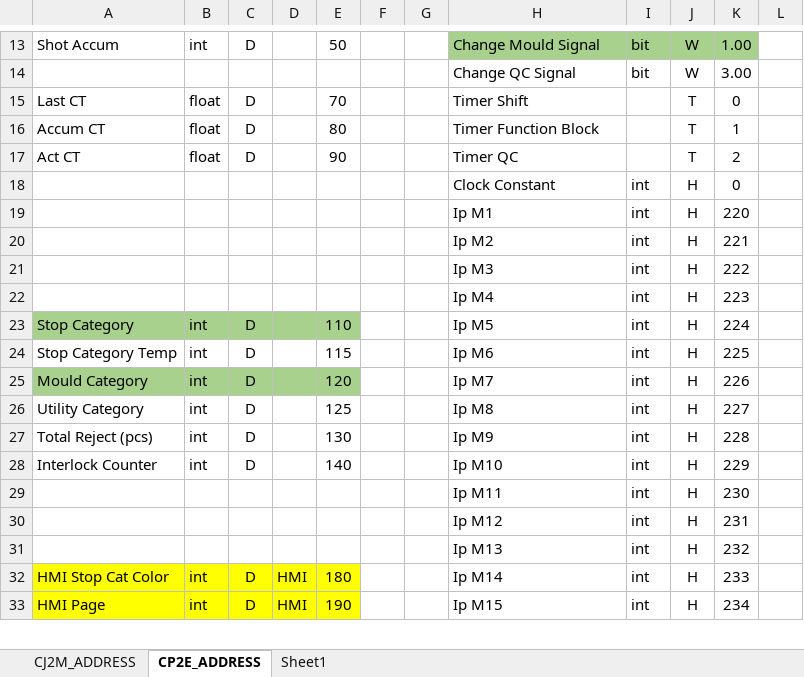
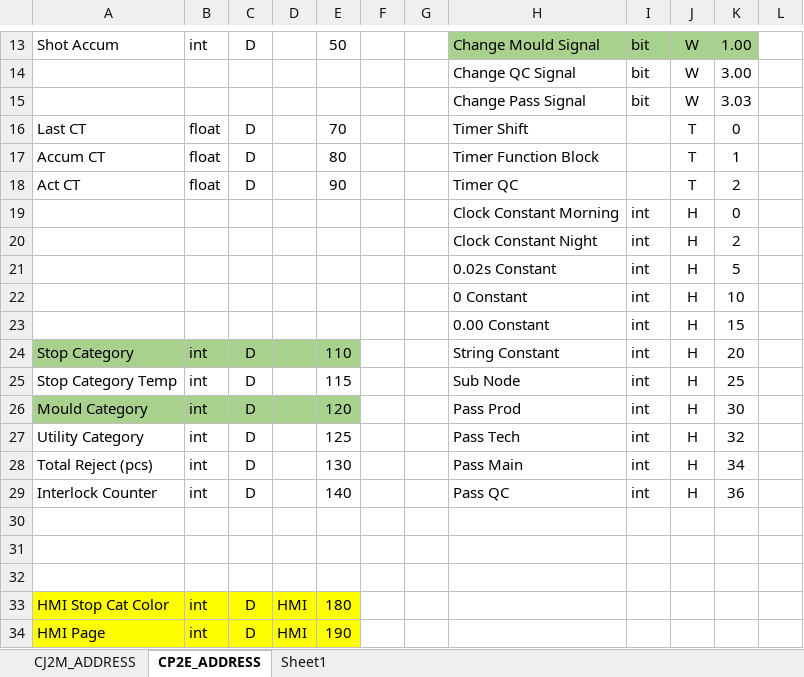
Before and after one commit to syafiqsu-99/CMS, an Excel workbook: Data/PLC_address.xlsx, sheet CP2E_ADDRESS, drawn as a sheet; only a part is shown, gaps mark what is left out; values as stored, in another font and other column widths than the file's, no borders; addresses are those after the commit; the diff covers the shown part only; the diff names each change by its address in the sheet, - before the commit and + after, or states it on an @@ line.

```diff
--- a/Data/PLC_address.xlsx (sheet CP2E_ADDRESS)
+++ b/Data/PLC_address.xlsx (sheet CP2E_ADDRESS)
+row 15:  |  |  |  |  |  |  | Change Pass Signal | bit | W | 3.03
-H19: Clock Constant
+H19: Clock Constant Morning
-H20: Ip M1
+H20: Clock Constant Night
-K20: 220
+K20: 2
-H21: Ip M2
+H21: 0.02s Constant
-K21: 221
+K21: 5
-H22: Ip M3
+H22: 0 Constant
-K22: 222
+K22: 10
-H23: Ip M4
+H23: 0.00 Constant
-K23: 223
+K23: 15
-H24: Ip M5
+H24: String Constant
-K24: 224
+K24: 20
-H25: Ip M6
+H25: Sub Node
-K25: 225
+K25: 25
-H26: Ip M7
+H26: Pass Prod
-K26: 226
+K26: 30
-H27: Ip M8
+H27: Pass Tech
-K27: 227
+K27: 32
-H28: Ip M9
+H28: Pass Main
-K28: 228
+K28: 34
-H29: Ip M10
+H29: Pass QC
-K29: 229
+K29: 36
-row 30:  |  |  |  |  |  |  | Ip M11 | int | H | 230
+row 30: (empty)
-row 31:  |  |  |  |  |  |  | Ip M12 | int | H | 231
+row 31: (empty)
-row 32:  |  |  |  |  |  |  | Ip M13 | int | H | 232
+row 32: (empty)
-H33: Ip M14
+H33: (empty)
-I33:I34: int
+I33:I34: (empty)
-J33:J34: H
+J33:J34: (empty)
-K33: 233
+K33: (empty)
-H34: Ip M15
+H34: (empty)
-K34: 234
+K34: (empty)
```
Also changed, not shown: 44 edited cells elsewhere in this sheet, 9 other files.
